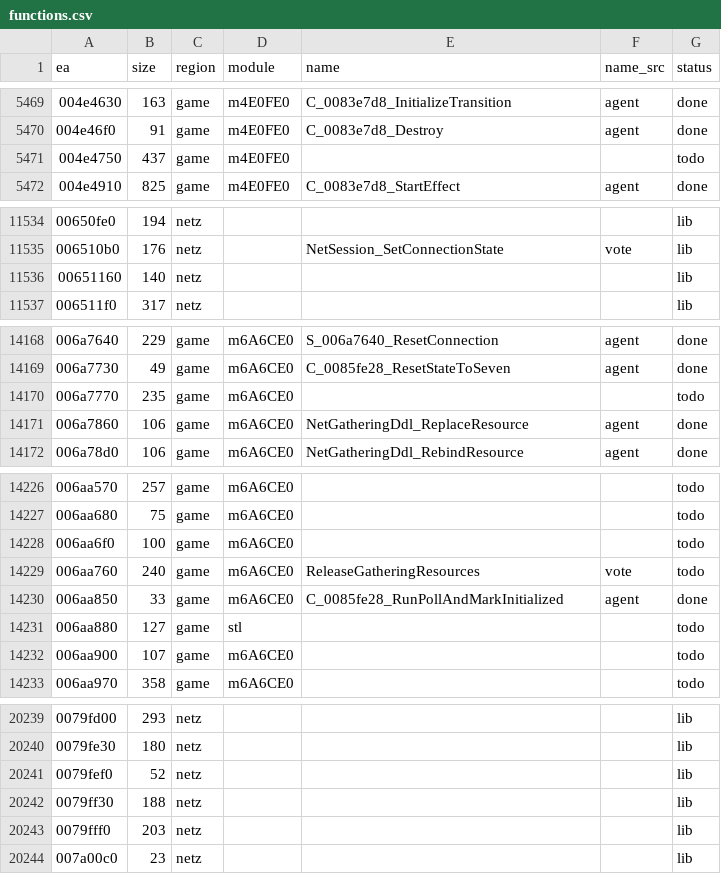
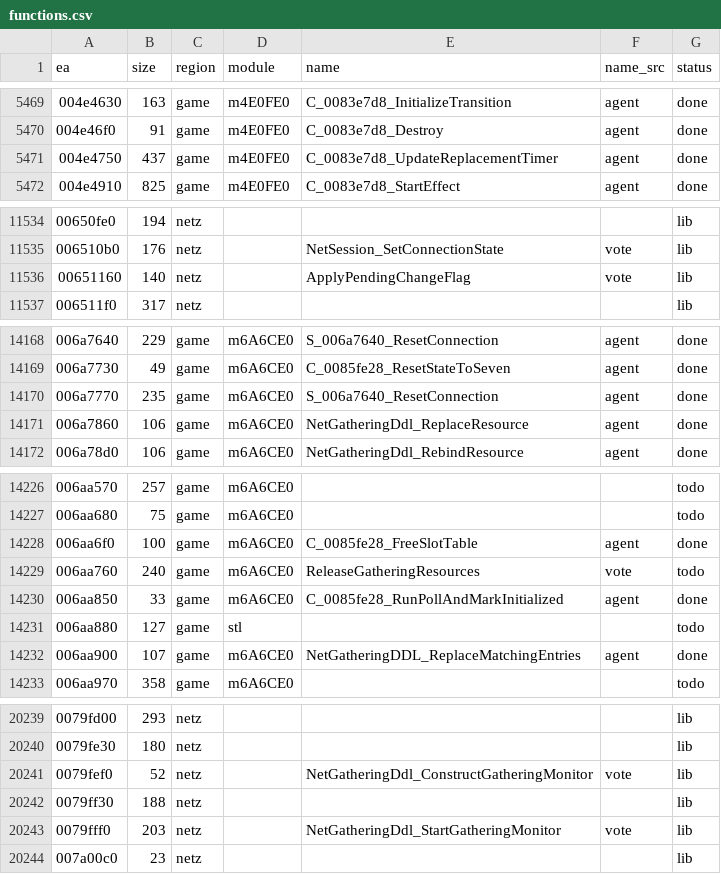
Before and after one commit to eonflux7/csf-re, a CSV file: db/functions.csv, drawn as a sheet; only a part is shown, gaps mark what is left out; the diff covers the shown part only.

```diff
--- a/db/functions.csv
+++ b/db/functions.csv
@@ -5470,3 +5470,3 @@ ea,size,region,module,name,name_src,status
 004e46f0,91,game,m4E0FE0,C_0083e7d8_Destroy,agent,done
-004e4750,437,game,m4E0FE0,,,todo
+004e4750,437,game,m4E0FE0,C_0083e7d8_UpdateReplacementTimer,agent,done
 004e4910,825,game,m4E0FE0,C_0083e7d8_StartEffect,agent,done
@@ -11535,3 +11535,3 @@ ea,size,region,module,name,name_src,status
 006510b0,176,netz,,NetSession_SetConnectionState,vote,lib
-00651160,140,netz,,,,lib
+00651160,140,netz,,ApplyPendingChangeFlag,vote,lib
 006511f0,317,netz,,,,lib
@@ -14169,3 +14169,3 @@ ea,size,region,module,name,name_src,status
 006a7730,49,game,m6A6CE0,C_0085fe28_ResetStateToSeven,agent,done
-006a7770,235,game,m6A6CE0,,,todo
+006a7770,235,game,m6A6CE0,S_006a7640_ResetConnection,agent,done
 006a7860,106,game,m6A6CE0,NetGatheringDdl_ReplaceResource,agent,done
@@ -14227,3 +14227,3 @@ ea,size,region,module,name,name_src,status
 006aa680,75,game,m6A6CE0,,,todo
-006aa6f0,100,game,m6A6CE0,,,todo
+006aa6f0,100,game,m6A6CE0,C_0085fe28_FreeSlotTable,agent,done
 006aa760,240,game,m6A6CE0,ReleaseGatheringResources,vote,todo
@@ -14231,3 +14231,3 @@ ea,size,region,module,name,name_src,status
 006aa880,127,game,stl,,,todo
-006aa900,107,game,m6A6CE0,,,todo
+006aa900,107,game,m6A6CE0,NetGatheringDDL_ReplaceMatchingEntries,agent,done
 006aa970,358,game,m6A6CE0,,,todo
@@ -20240,5 +20240,5 @@ ea,size,region,module,name,name_src,status
 0079fe30,180,netz,,,,lib
-0079fef0,52,netz,,,,lib
+0079fef0,52,netz,,NetGatheringDdl_ConstructGatheringMonitor,vote,lib
 0079ff30,188,netz,,,,lib
-0079fff0,203,netz,,,,lib
+0079fff0,203,netz,,NetGatheringDdl_StartGatheringMonitor,vote,lib
 007a00c0,23,netz,,,,lib
```
Also changed, not shown: 32 edited cells elsewhere in this file, 13 other files.
